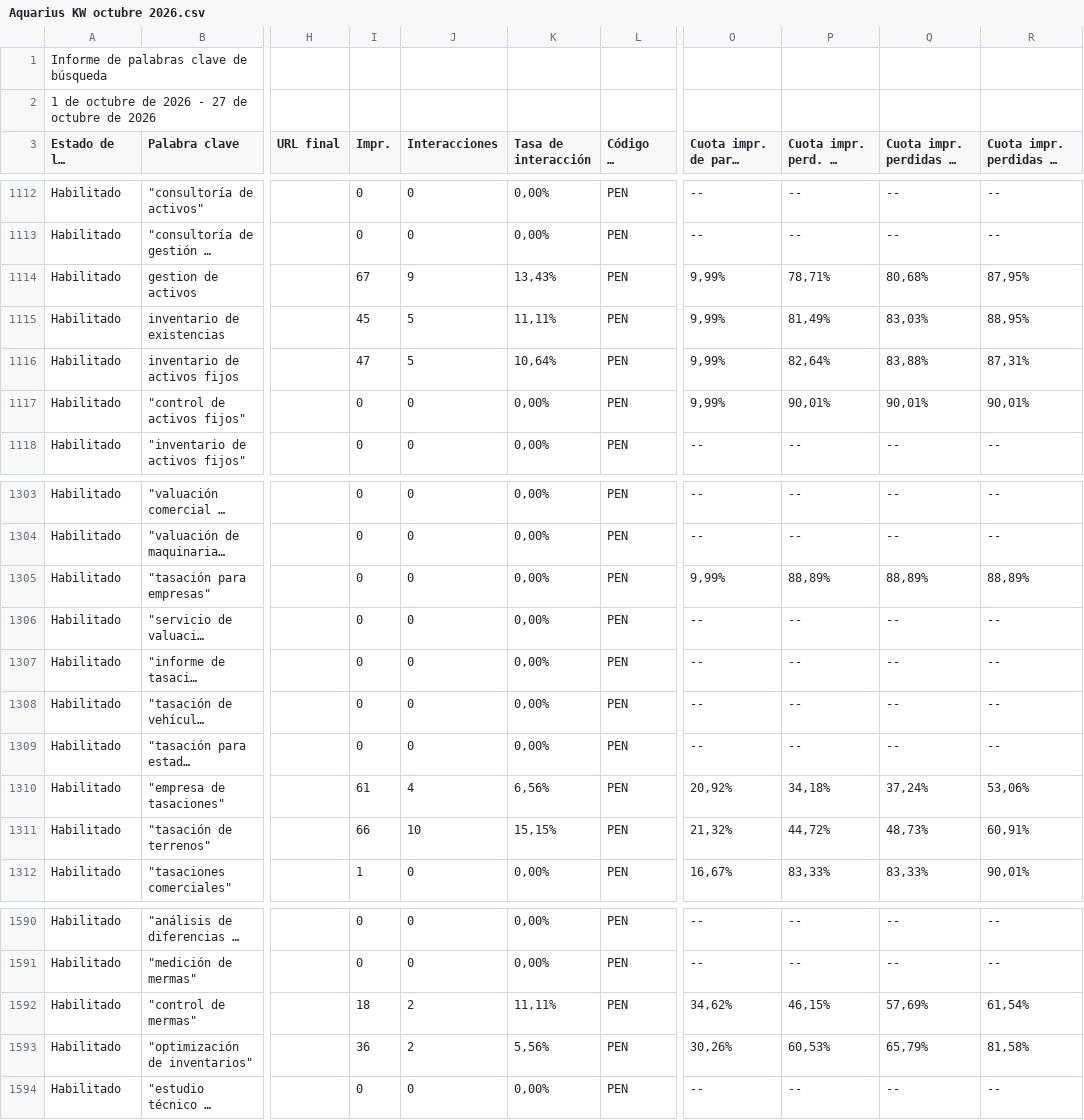
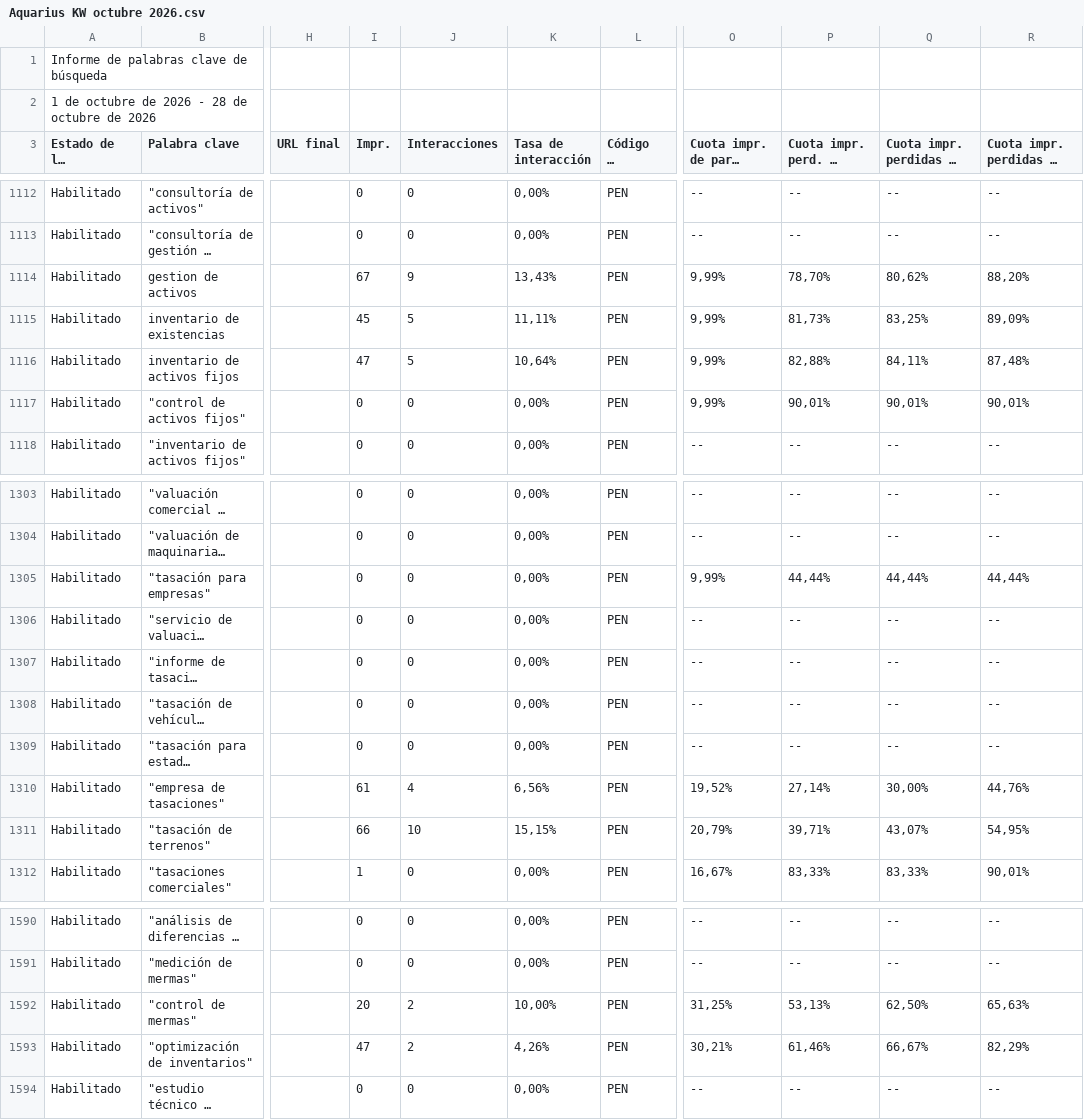
Before and after one commit to jorgeluis666/objetivos-Aquarius, a CSV file: data/csv-backups/keywords/Aquarius KW octubre 2026.csv, drawn as a sheet; only a part is shown, gaps mark what is left out; long unchanged cells end in …; the diff covers the shown part only; the diff names each change by its address in the sheet, - before the commit and + after, or states it on an @@ line.

```diff
--- a/data/csv-backups/keywords/Aquarius KW octubre 2026.csv
+++ b/data/csv-backups/keywords/Aquarius KW octubre 2026.csv
-A2 (Estado de las palabras clave): 1 de octubre de 2026 - 27 de octubre de 2026
+A2 (Estado de las palabras clave): 1 de octubre de 2026 - 28 de octubre de 2026
-P1114: 78,71%
+P1114: 78,70%
-Q1114: 80,68%
+Q1114: 80,62%
-R1114: 87,95%
+R1114: 88,20%
-P1115: 81,49%
+P1115: 81,73%
-Q1115: 83,03%
+Q1115: 83,25%
-R1115: 88,95%
+R1115: 89,09%
-P1116: 82,64%
+P1116: 82,88%
-Q1116: 83,88%
+Q1116: 84,11%
-R1116: 87,31%
+R1116: 87,48%
-P1305: 88,89%
+P1305: 44,44%
-Q1305: 88,89%
+Q1305: 44,44%
-R1305: 88,89%
+R1305: 44,44%
-O1310: 20,92%
+O1310: 19,52%
-P1310: 34,18%
+P1310: 27,14%
-Q1310: 37,24%
+Q1310: 30,00%
-R1310: 53,06%
+R1310: 44,76%
-O1311: 21,32%
+O1311: 20,79%
-P1311: 44,72%
+P1311: 39,71%
-Q1311: 48,73%
+Q1311: 43,07%
-R1311: 60,91%
+R1311: 54,95%
-I1592 (Impr.): 18
+I1592 (Impr.): 20
-K1592 (Tasa de interacción): 11,11%
+K1592 (Tasa de interacción): 10,00%
-O1592: 34,62%
+O1592: 31,25%
-P1592: 46,15%
+P1592: 53,13%
-Q1592: 57,69%
+Q1592: 62,50%
-R1592: 61,54%
+R1592: 65,63%
-I1593 (Impr.): 36
+I1593 (Impr.): 47
-K1593 (Tasa de interacción): 5,56%
+K1593 (Tasa de interacción): 4,26%
-O1593: 30,26%
+O1593: 30,21%
-P1593: 60,53%
+P1593: 61,46%
-Q1593: 65,79%
+Q1593: 66,67%
-R1593: 81,58%
+R1593: 82,29%
```
Also changed, not shown: 98 edited cells elsewhere in this file, data/csv-backups/drive/Aquarius - Octubre 2026.csv, 5 other files.
